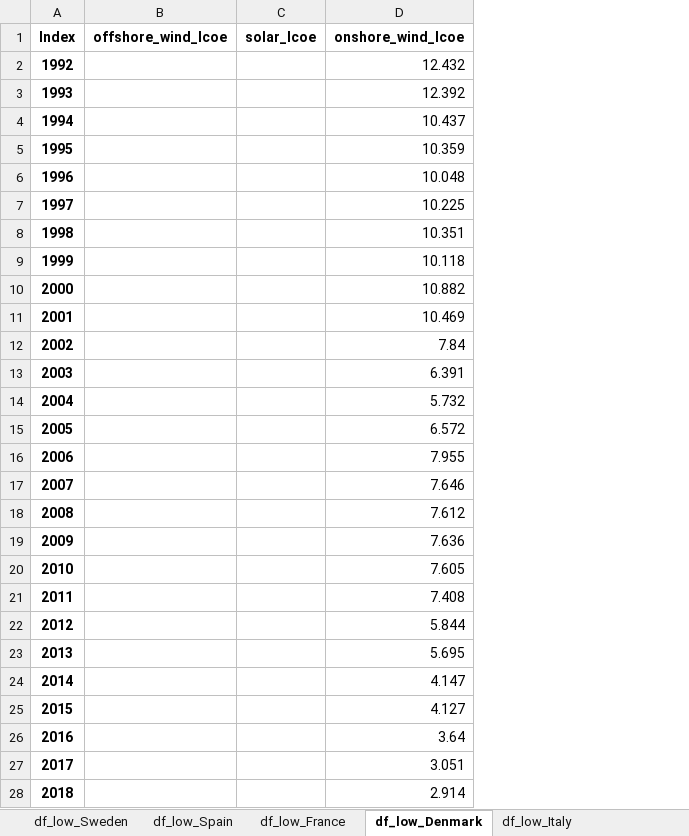
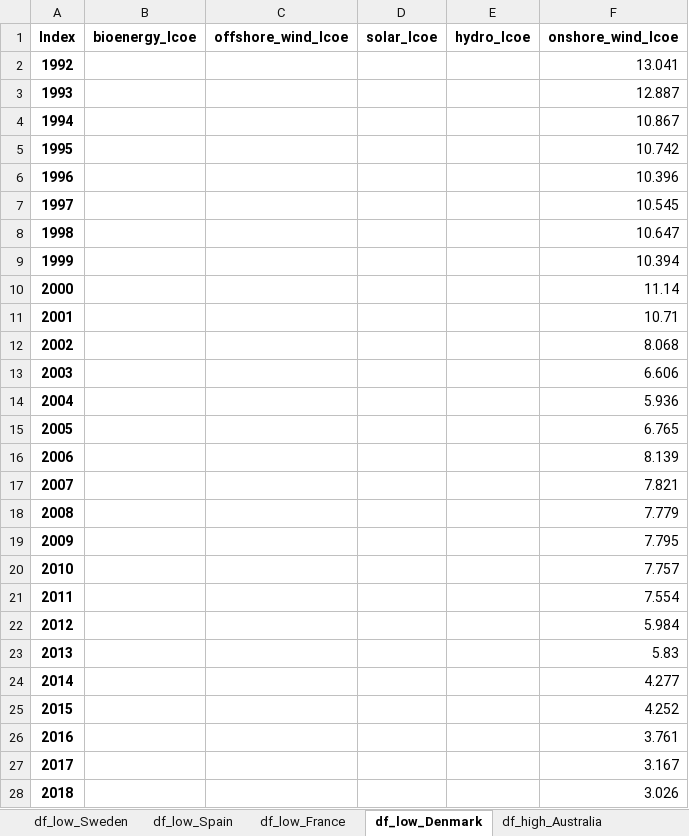
Before and after one commit to MTZun97/master-thesis-public, an Excel workbook: src/data/lcoh_data.xlsx, sheet df_low_Denmark, drawn as a sheet; only a part is shown; values as stored, in another font and other column widths than the file's, no borders; addresses are those after the commit; the diff covers the shown part only; the diff names each change by its address in the sheet, - before the commit and + after, or states it on an @@ line.

```diff
--- a/src/data/lcoh_data.xlsx (sheet df_low_Denmark)
+++ b/src/data/lcoh_data.xlsx (sheet df_low_Denmark)
-sheet tab: df_low_Italy
+column B (bioenergy_lcoe), empty
+column E (hydro_lcoe), empty
-F2 (onshore_wind_lcoe): 12.432
+F2 (onshore_wind_lcoe): 13.041
-F3 (onshore_wind_lcoe): 12.392
+F3 (onshore_wind_lcoe): 12.887
-F4 (onshore_wind_lcoe): 10.437
+F4 (onshore_wind_lcoe): 10.867
-F5 (onshore_wind_lcoe): 10.359
+F5 (onshore_wind_lcoe): 10.742
-F6 (onshore_wind_lcoe): 10.048
+F6 (onshore_wind_lcoe): 10.396
-F7 (onshore_wind_lcoe): 10.225
+F7 (onshore_wind_lcoe): 10.545
-F8 (onshore_wind_lcoe): 10.351
+F8 (onshore_wind_lcoe): 10.647
-F9 (onshore_wind_lcoe): 10.118
+F9 (onshore_wind_lcoe): 10.394
-F10 (onshore_wind_lcoe): 10.882
+F10 (onshore_wind_lcoe): 11.14
-F11 (onshore_wind_lcoe): 10.469
+F11 (onshore_wind_lcoe): 10.71
-F12 (onshore_wind_lcoe): 7.84
+F12 (onshore_wind_lcoe): 8.068
-F13 (onshore_wind_lcoe): 6.391
+F13 (onshore_wind_lcoe): 6.606
-F14 (onshore_wind_lcoe): 5.732
+F14 (onshore_wind_lcoe): 5.936
-F15 (onshore_wind_lcoe): 6.572
+F15 (onshore_wind_lcoe): 6.765
-F16 (onshore_wind_lcoe): 7.955
+F16 (onshore_wind_lcoe): 8.139
-F17 (onshore_wind_lcoe): 7.646
+F17 (onshore_wind_lcoe): 7.821
-F18 (onshore_wind_lcoe): 7.612
+F18 (onshore_wind_lcoe): 7.779
-F19 (onshore_wind_lcoe): 7.636
+F19 (onshore_wind_lcoe): 7.795
-F20 (onshore_wind_lcoe): 7.605
+F20 (onshore_wind_lcoe): 7.757
-F21 (onshore_wind_lcoe): 7.408
+F21 (onshore_wind_lcoe): 7.554
-F22 (onshore_wind_lcoe): 5.844
+F22 (onshore_wind_lcoe): 5.984
-F23 (onshore_wind_lcoe): 5.695
+F23 (onshore_wind_lcoe): 5.83
-F24 (onshore_wind_lcoe): 4.147
+F24 (onshore_wind_lcoe): 4.277
-F25 (onshore_wind_lcoe): 4.127
+F25 (onshore_wind_lcoe): 4.252
-F26 (onshore_wind_lcoe): 3.64
+F26 (onshore_wind_lcoe): 3.761
-F27 (onshore_wind_lcoe): 3.051
+F27 (onshore_wind_lcoe): 3.167
-F28 (onshore_wind_lcoe): 2.914
+F28 (onshore_wind_lcoe): 3.026
```
Also changed, not shown: 32 edited cells elsewhere in this sheet, sheet df_high_China, sheet df_high_Spain, sheet df_low_Spain, sheet df_low_United Kingdom, sheet df_low_China, sheet df_high_United States, 17 more sheets, other sheet tabs, 2 other files.
